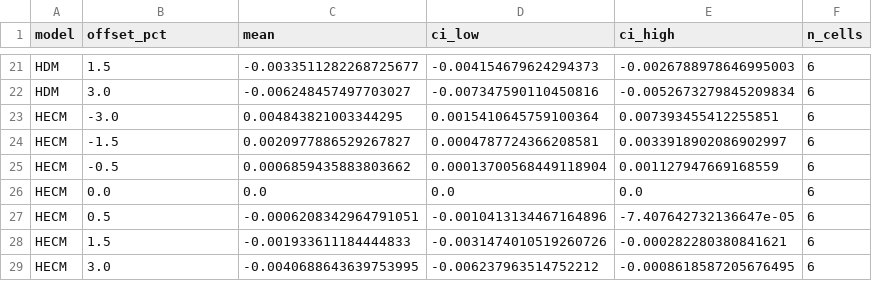
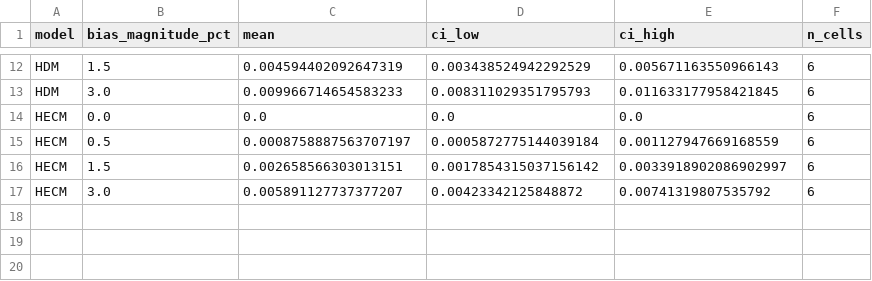
Before and after one commit to FRzepka/1_SCRIPTS, a CSV file: LATEX/JES/paper_robustness_benchmark/JES_2.0/results/jes2_signed_current_bias_statistics.csv, drawn as a sheet; only a part is shown, gaps mark what is left out; removed rows and columns are numbered as before the commit, all else as after; the diff covers the shown part only; the diff names each change by its address in the sheet, - before the commit and + after, or states it on an @@ line.

```diff
--- a/LATEX/JES/paper_robustness_benchmark/JES_2.0/results/jes2_signed_current_bias_statistics.csv
+++ b/LATEX/JES/paper_robustness_benchmark/JES_2.0/results/jes2_signed_current_bias_statistics.csv
-B1: offset_pct
+B1: bias_magnitude_pct
-C12 (mean): -0.0033511282268725677
+C12 (mean): 0.004594402092647319
-D12 (ci_low): -0.004154679624294373
+D12 (ci_low): 0.003438524942292529
-E12 (ci_high): -0.0026788978646995003
+E12 (ci_high): 0.005671163550966143
-C13 (mean): -0.006248457497703027
+C13 (mean): 0.009966714654583233
-D13 (ci_low): -0.007347590110450816
+D13 (ci_low): 0.008311029351795793
-E13 (ci_high): -0.0052673279845209834
+E13 (ci_high): 0.011633177958421845
-row 23: HECM | -3.0 | 0.004843821003344295 | 0.0015410645759100364 | 0.007393455412255851 | 6
-row 24: HECM | -1.5 | 0.0020977886529267827 | 0.0004787724366208581 | 0.0033918902086902997 | 6
-row 25: HECM | -0.5 | 0.0006859435883803662 | 0.00013700568449118904 | 0.001127947669168559 | 6
-C15 (mean): -0.0006208342964791051
+C15 (mean): 0.0008758887563707197
-D15 (ci_low): -0.0010413134467164896
+D15 (ci_low): 0.0005872775144039184
-E15 (ci_high): -7.407642732136647e-05
+E15 (ci_high): 0.001127947669168559
-C16 (mean): -0.001933611184444833
+C16 (mean): 0.002658566303013151
-D16 (ci_low): -0.0031474010519260726
+D16 (ci_low): 0.0017854315037156142
-E16 (ci_high): -0.000282280380841621
+E16 (ci_high): 0.0033918902086902997
-C17 (mean): -0.0040688643639753995
+C17 (mean): 0.005891127737377207
-D17 (ci_low): -0.006237963514752212
+D17 (ci_low): 0.00423342125848872
-E17 (ci_high): -0.0008618587205676495
+E17 (ci_high): 0.00741319807535792
```
Also changed, not shown: 9 removed rows and 21 edited cells elsewhere in this file, 10 other files.
